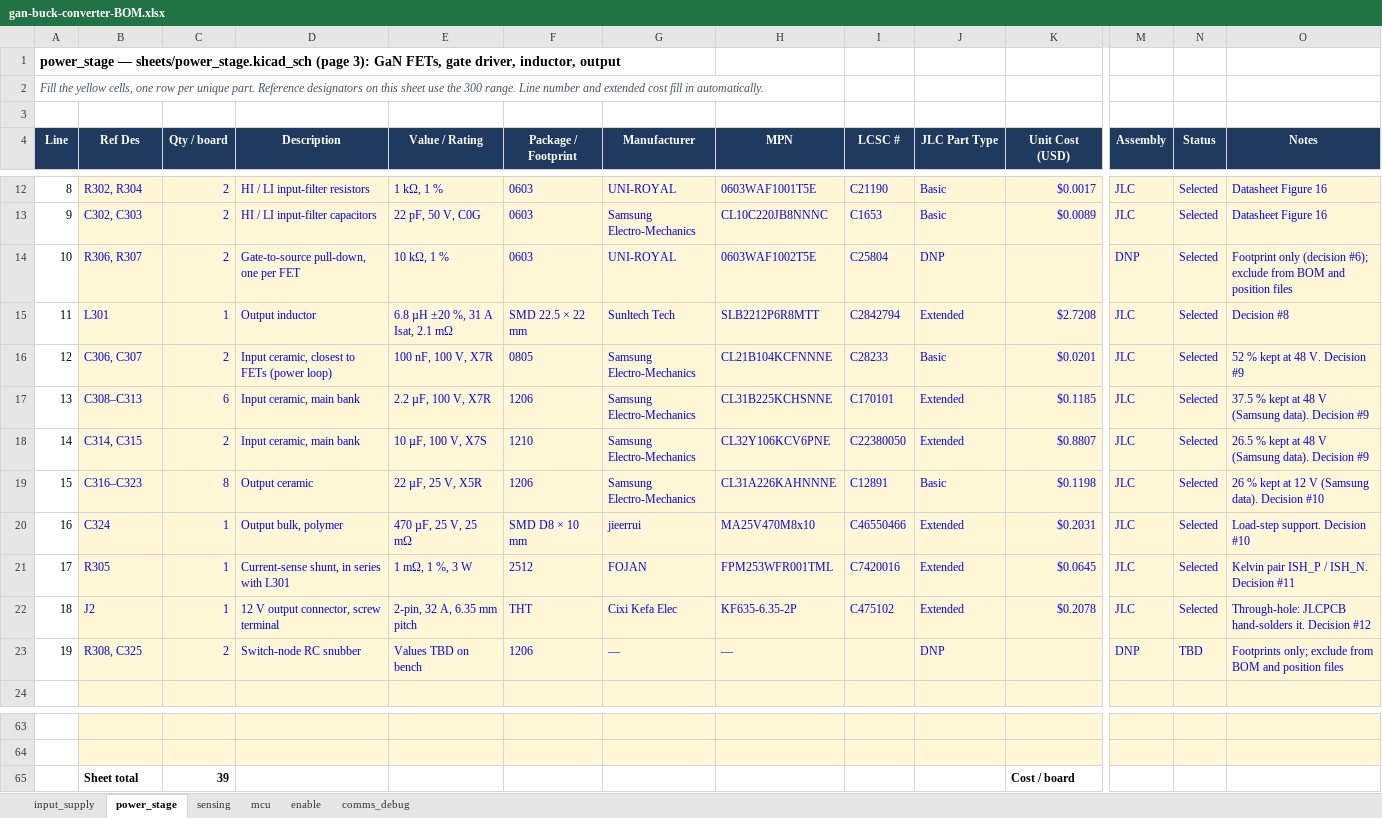
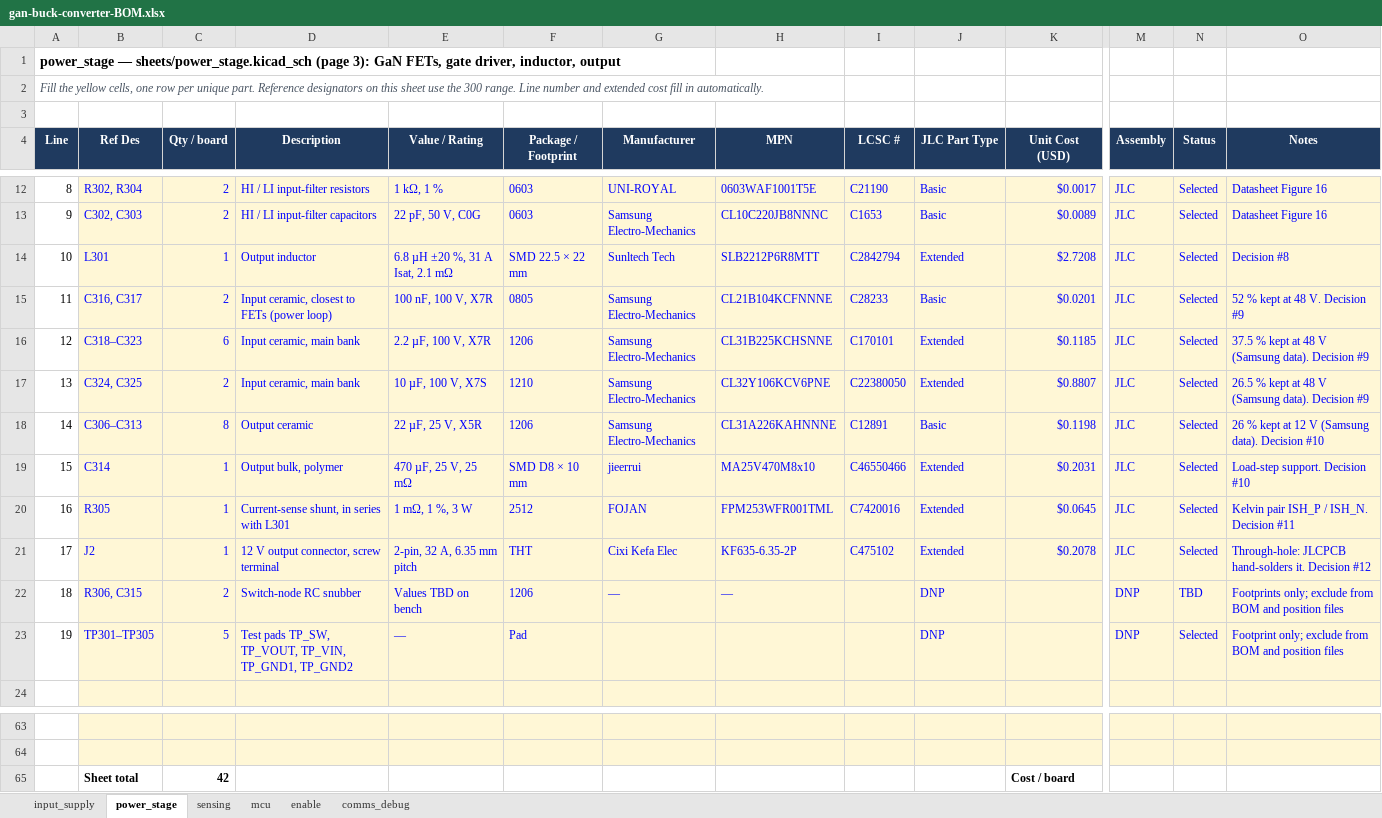
Before and after one commit to HexaGaN-org/gan-buck-converter, an Excel workbook: docs/gan-buck-converter-BOM.xlsx, sheet power_stage, drawn as a sheet; only a part is shown, gaps mark what is left out; values as stored, in another font and other column widths than the file's, no borders; charts and pictures and conditional formats not drawn; removed rows and columns are numbered as before the commit, all else as after; rows hold the shown columns only; the diff names each change by its address in the sheet, - before the commit and + after, or states it on an @@ line.

Commit message:
Match docs and BOM to the power_stage schematic
- Net names: V_IN, V_OUT, I_SH_P / I_SH_N, HS_PWM / LS_PWM (replacing
  VIN, VOUT, ISH_P / ISH_N, GATE_HI / GATE_LO); SW_NODE, HS_DRIVE and
  LS_DRIVE noted as local labels
- Reference designators follow the schematic's annotation
- Decision 13: no gate-to-source pull-downs (supersedes 6)
- Test pads TP_SW, TP_VOUT, TP_VIN, TP_GND1, TP_GND2; net ties at the
  shunt for the Kelvin taps

```diff
--- a/docs/gan-buck-converter-BOM.xlsx (sheet power_stage)
+++ b/docs/gan-buck-converter-BOM.xlsx (sheet power_stage)
-row 14: 10 | R306, R307 | 2 | Gate-to-source pull-down, one per FET | 10 kΩ, 1 % | 0603 | UNI-ROYAL | 0603WAF1002T5E | C25804 | DNP |  | DNP | Selected | Footprint only (decision #6); exclude from BOM and position files
-A14 (Line): 11
+A14 (Line): 10
-A15 (Line): 12
+A15 (Line): 11
-B15 (Ref Des): C306, C307
+B15 (Ref Des): C316, C317
-A16 (Line): 13
+A16 (Line): 12
-B16 (Ref Des): C308–C313
+B16 (Ref Des): C318–C323
-A17 (Line): 14
+A17 (Line): 13
-B17 (Ref Des): C314, C315
+B17 (Ref Des): C324, C325
-A18 (Line): 15
+A18 (Line): 14
-B18 (Ref Des): C316–C323
+B18 (Ref Des): C306–C313
-A19 (Line): 16
+A19 (Line): 15
-B19 (Ref Des): C324
+B19 (Ref Des): C314
-A20 (Line): 17
+A20 (Line): 16
-A21 (Line): 18
+A21 (Line): 17
-A22 (Line): 19
+A22 (Line): 18
-B22 (Ref Des): R308, C325
+B22 (Ref Des): R306, C315
+row 23: 19 | TP301–TP305 | 5 | Test pads TP_SW, TP_VOUT, TP_VIN, TP_GND1, TP_GND2 | — | Pad |  |  |  | DNP |  | DNP | Selected | Footprint only; exclude from BOM and position files
-C65 (Qty / board): 39
+C65 (Qty / board): 42
```
Also changed, not shown: formulas that keep their value, 4 other files.
